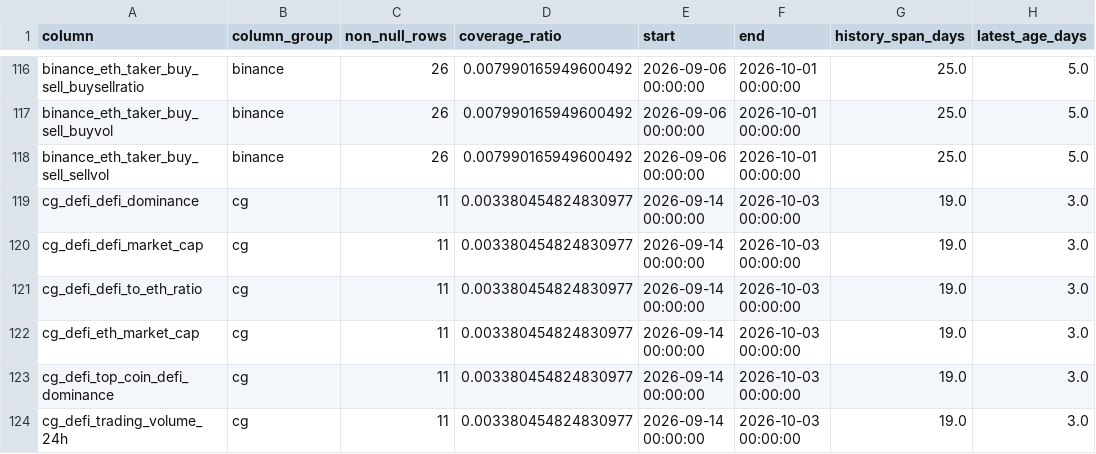
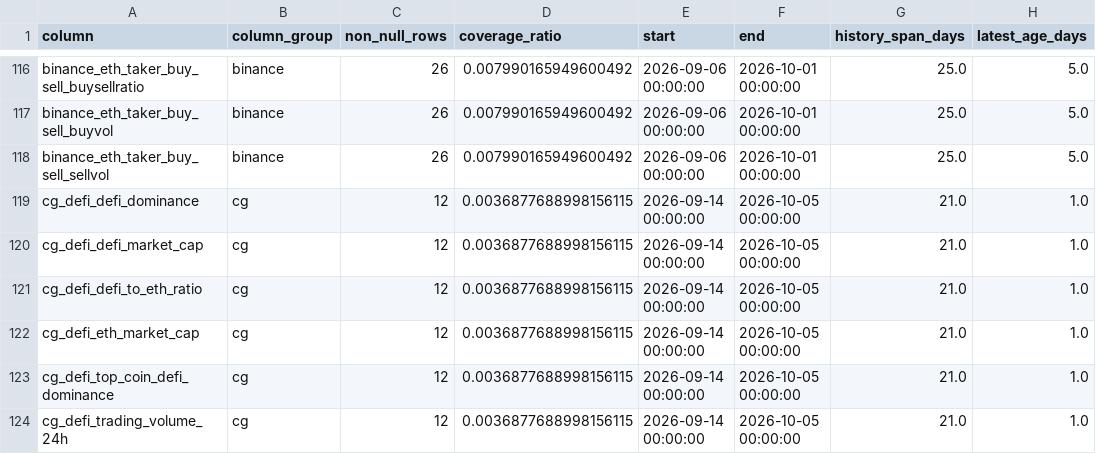
Before and after one commit to wscha231/eth-dashboard, a CSV file: lake/gold/external_feature_summary.csv, drawn as a sheet; only a part is shown, gaps mark what is left out; the diff names each change by its address in the sheet, - before the commit and + after, or states it on an @@ line.

```diff
--- a/lake/gold/external_feature_summary.csv
+++ b/lake/gold/external_feature_summary.csv
-C119:C124 (non_null_rows): 11
+C119:C124 (non_null_rows): 12
-D119:D124 (coverage_ratio): 0.003380454824830977
+D119:D124 (coverage_ratio): 0.0036877688998156115
-F119:F124 (end): 2026-10-03 00:00:00
+F119:F124 (end): 2026-10-05 00:00:00
-G119:G124 (history_span_days): 19.0
+G119:G124 (history_span_days): 21.0
-H119:H124 (latest_age_days): 3.0
+H119:H124 (latest_age_days): 1.0
```
Also changed, not shown: lake/gold/eth_master_schema.csv, lake/gold/eth_provisional_daily.csv, 22 other files.
